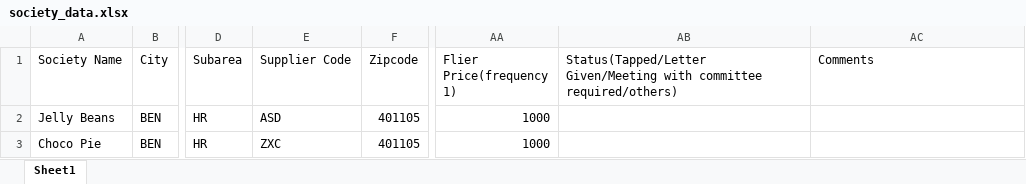
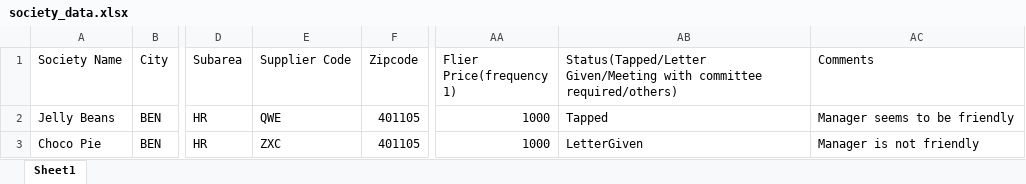
Before and after one commit to abhishekknw/frontend, an Excel workbook: coreapi/coreapi/v0/society_data.xlsx, sheet Sheet1, drawn as a sheet; only a part is shown, gaps mark what is left out; values as stored, in another font and other column widths than the file's, no borders; the diff names each change by its address in the sheet, - before the commit and + after, or states it on an @@ line.

Commit message:
supplier_status and comments added to supplier society import functionality

```diff
--- a/coreapi/coreapi/v0/society_data.xlsx (sheet Sheet1)
+++ b/coreapi/coreapi/v0/society_data.xlsx (sheet Sheet1)
-E2 (Supplier Code): ASD
+E2 (Supplier Code): QWE
-AB2: (empty)
+AB2: Tapped
-AC2 (Comments): (empty)
+AC2 (Comments): Manager seems to be friendly
-AB3: (empty)
+AB3: LetterGiven
-AC3 (Comments): (empty)
+AC3 (Comments): Manager is not friendly
```
Also changed, not shown: 1 other file.
